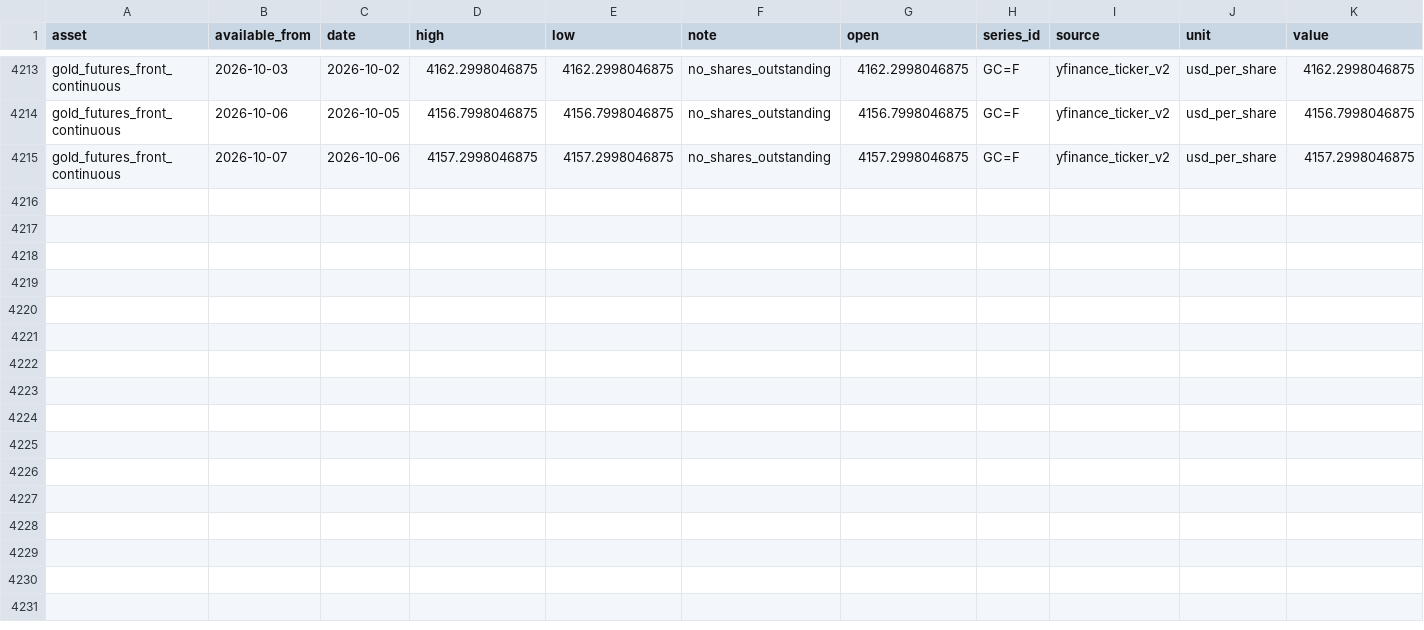
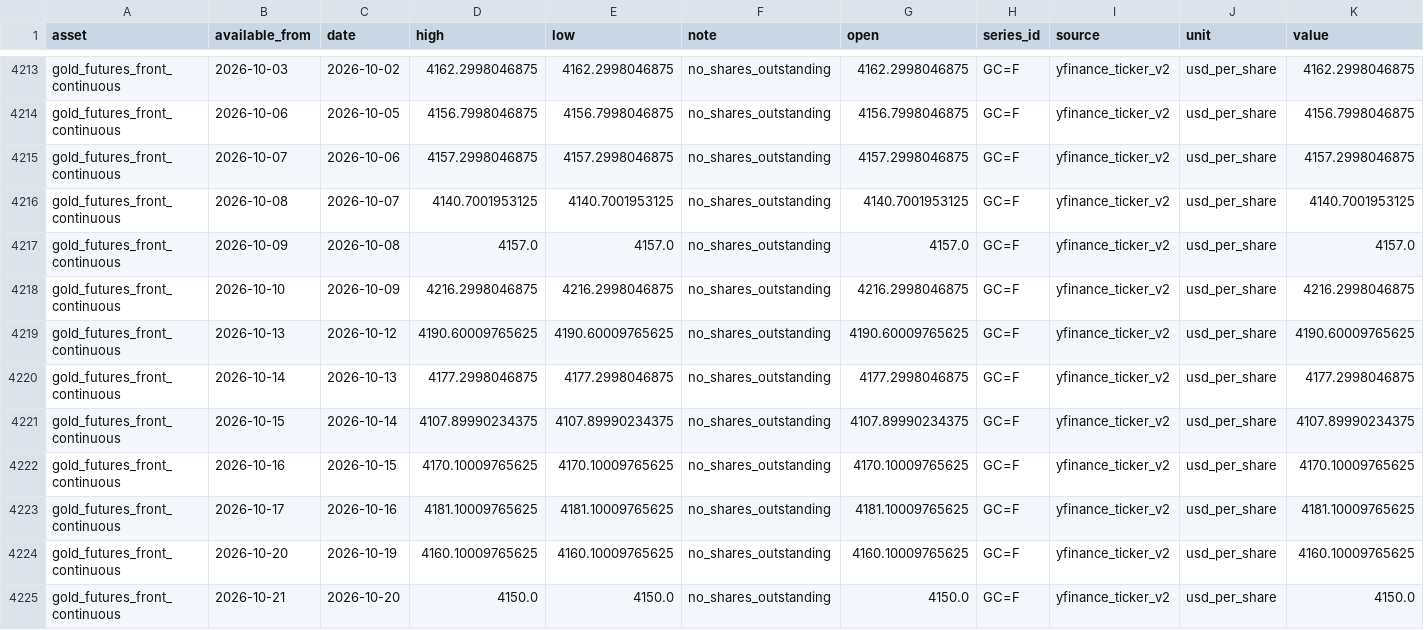
Before and after one commit to phantomexile/Gold-Market-Analysis-in-Viet-Nam, a CSV file: data/lake/futures_basis_gc_f.csv, drawn as a sheet; only a part is shown, gaps mark what is left out; rows hold the shown columns only; the diff names each change by its address in the sheet, - before the commit and + after, or states it on an @@ line.

```diff
--- a/data/lake/futures_basis_gc_f.csv
+++ b/data/lake/futures_basis_gc_f.csv
+row 4216: gold_futures_front_continuous | 2026-10-08 | 2026-10-07 | 4140.7001953125 | 4140.7001953125 | no_shares_outstanding | 4140.7001953125 | GC=F | yfinance_ticker_v2 | usd_per_share | 4140.7001953125
+row 4217: gold_futures_front_continuous | 2026-10-09 | 2026-10-08 | 4157.0 | 4157.0 | no_shares_outstanding | 4157.0 | GC=F | yfinance_ticker_v2 | usd_per_share | 4157.0
+row 4218: gold_futures_front_continuous | 2026-10-10 | 2026-10-09 | 4216.2998046875 | 4216.2998046875 | no_shares_outstanding | 4216.2998046875 | GC=F | yfinance_ticker_v2 | usd_per_share | 4216.2998046875
+row 4219: gold_futures_front_continuous | 2026-10-13 | 2026-10-12 | 4190.60009765625 | 4190.60009765625 | no_shares_outstanding | 4190.60009765625 | GC=F | yfinance_ticker_v2 | usd_per_share | 4190.60009765625
+row 4220: gold_futures_front_continuous | 2026-10-14 | 2026-10-13 | 4177.2998046875 | 4177.2998046875 | no_shares_outstanding | 4177.2998046875 | GC=F | yfinance_ticker_v2 | usd_per_share | 4177.2998046875
+row 4221: gold_futures_front_continuous | 2026-10-15 | 2026-10-14 | 4107.89990234375 | 4107.89990234375 | no_shares_outstanding | 4107.89990234375 | GC=F | yfinance_ticker_v2 | usd_per_share | 4107.89990234375
+row 4222: gold_futures_front_continuous | 2026-10-16 | 2026-10-15 | 4170.10009765625 | 4170.10009765625 | no_shares_outstanding | 4170.10009765625 | GC=F | yfinance_ticker_v2 | usd_per_share | 4170.10009765625
+row 4223: gold_futures_front_continuous | 2026-10-17 | 2026-10-16 | 4181.10009765625 | 4181.10009765625 | no_shares_outstanding | 4181.10009765625 | GC=F | yfinance_ticker_v2 | usd_per_share | 4181.10009765625
+row 4224: gold_futures_front_continuous | 2026-10-20 | 2026-10-19 | 4160.10009765625 | 4160.10009765625 | no_shares_outstanding | 4160.10009765625 | GC=F | yfinance_ticker_v2 | usd_per_share | 4160.10009765625
+row 4225: gold_futures_front_continuous | 2026-10-21 | 2026-10-20 | 4150.0 | 4150.0 | no_shares_outstanding | 4150.0 | GC=F | yfinance_ticker_v2 | usd_per_share | 4150.0
```
Also changed, not shown: data/lake/domestic_gold_quotes.csv, data/lake/domestic_target/domestic_gold_quotes.csv, 21 other files.
